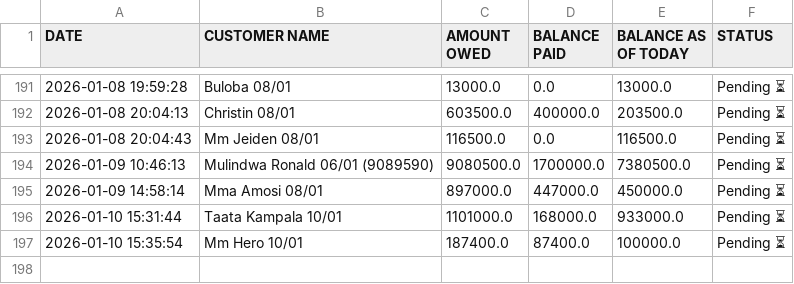
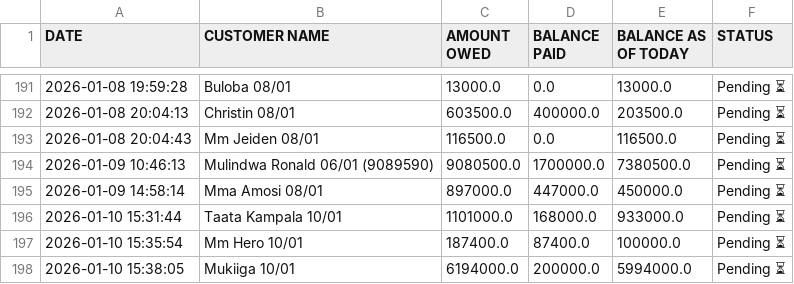
Before and after one commit to peter4652k/debttracker, a CSV file: data/customers.csv, drawn as a sheet; only a part is shown, gaps mark what is left out; the diff names each change by its address in the sheet, - before the commit and + after, or states it on an @@ line.

Commit message:
Update customers.csv from Streamlit app

```diff
--- a/data/customers.csv
+++ b/data/customers.csv
+row 198: 2026-01-10 15:38:05 | Mukiiga 10/01 | 6194000.0 | 200000.0 | 5994000.0 | Pending ⏳
```
